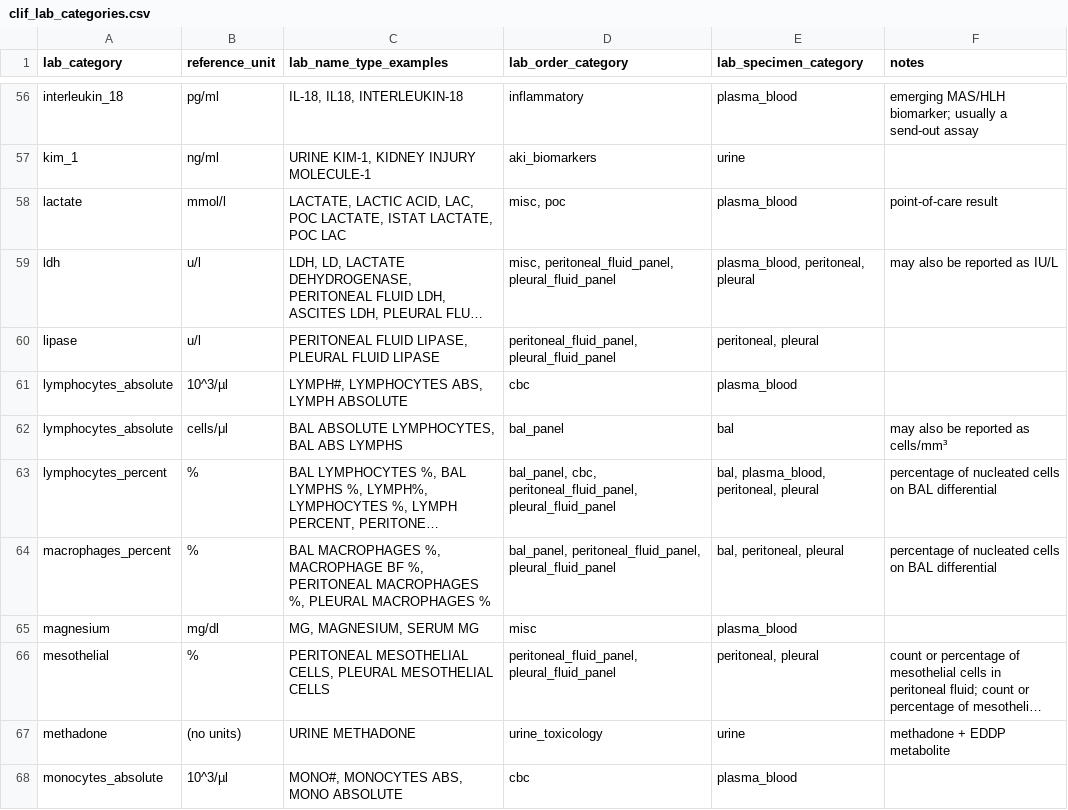
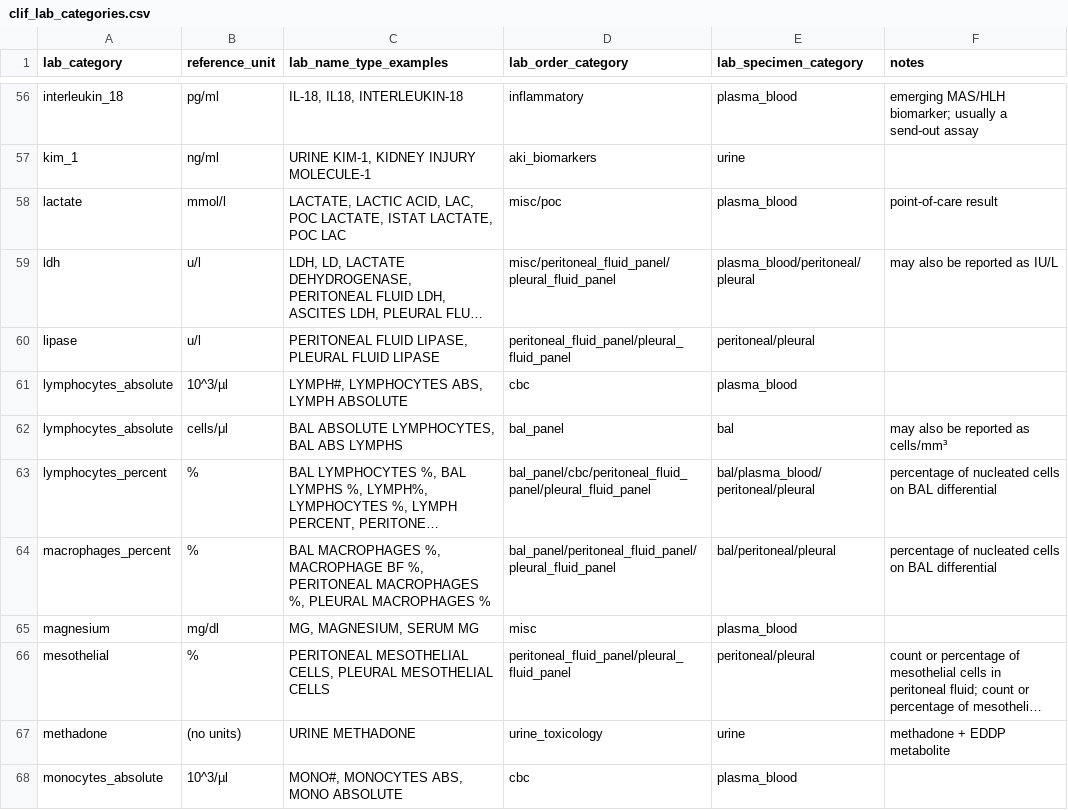
Before and after one commit to Common-Longitudinal-ICU-data-Format/CLIF, a CSV file: mCIDE/labs/clif_lab_categories.csv, drawn as a sheet; only a part is shown, gaps mark what is left out; long unchanged cells end in …; the diff covers the shown part only; the diff names each change by its address in the sheet, - before the commit and + after, or states it on an @@ line.

```diff
--- a/mCIDE/labs/clif_lab_categories.csv
+++ b/mCIDE/labs/clif_lab_categories.csv
-D58 (lab_order_category): misc, poc
+D58 (lab_order_category): misc/poc
-D59 (lab_order_category): misc, peritoneal_fluid_panel, pleural_fluid_panel
+D59 (lab_order_category): misc/peritoneal_fluid_panel/pleural_fluid_panel
-E59 (lab_specimen_category): plasma_blood, peritoneal, pleural
+E59 (lab_specimen_category): plasma_blood/peritoneal/pleural
-D60 (lab_order_category): peritoneal_fluid_panel, pleural_fluid_panel
+D60 (lab_order_category): peritoneal_fluid_panel/pleural_fluid_panel
-E60 (lab_specimen_category): peritoneal, pleural
+E60 (lab_specimen_category): peritoneal/pleural
-D63 (lab_order_category): bal_panel, cbc, peritoneal_fluid_panel, pleural_fluid_panel
+D63 (lab_order_category): bal_panel/cbc/peritoneal_fluid_panel/pleural_fluid_panel
-E63 (lab_specimen_category): bal, plasma_blood, peritoneal, pleural
+E63 (lab_specimen_category): bal/plasma_blood/peritoneal/pleural
-D64 (lab_order_category): bal_panel, peritoneal_fluid_panel, pleural_fluid_panel
+D64 (lab_order_category): bal_panel/peritoneal_fluid_panel/pleural_fluid_panel
-E64 (lab_specimen_category): bal, peritoneal, pleural
+E64 (lab_specimen_category): bal/peritoneal/pleural
-D66 (lab_order_category): peritoneal_fluid_panel, pleural_fluid_panel
+D66 (lab_order_category): peritoneal_fluid_panel/pleural_fluid_panel
-E66 (lab_specimen_category): peritoneal, pleural
+E66 (lab_specimen_category): peritoneal/pleural
```
Also changed, not shown: 35 edited cells elsewhere in this file, 3 other files.
